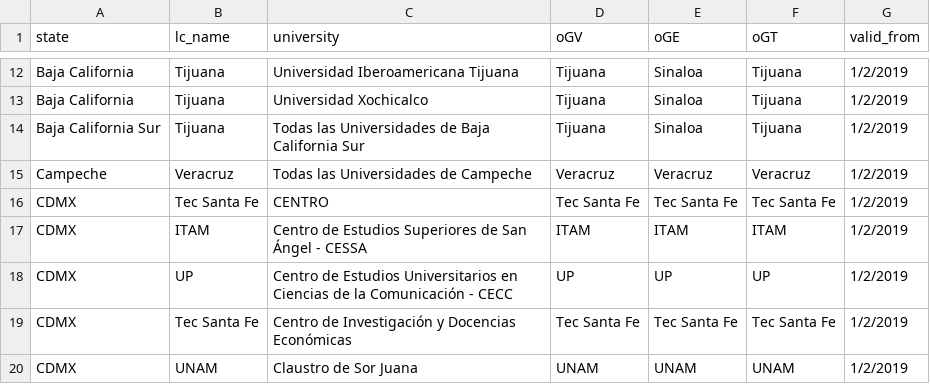
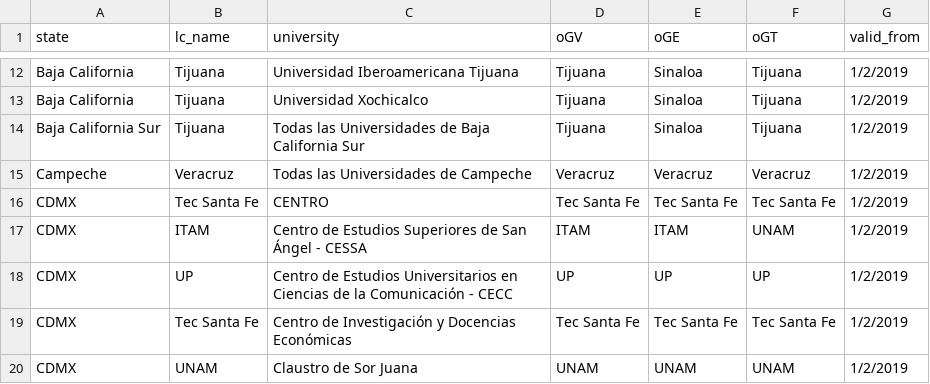
Before and after one commit to AIESECMX/wp-signup-2.0, a CSV file: model/ur_allocation.csv, drawn as a sheet; only a part is shown, gaps mark what is left out.

Commit message:
Cessa change

```diff
--- a/model/ur_allocation.csv
+++ b/model/ur_allocation.csv
@@ -16,3 +16,3 @@ Campeche,Veracruz,Todas las Universidades de Campeche,Veracruz,Veracruz,Veracruz
 CDMX,Tec Santa Fe,CENTRO,Tec Santa Fe,Tec Santa Fe,Tec Santa Fe,1/2/2019
-CDMX,ITAM,Centro de Estudios Superiores de San Ángel - CESSA,ITAM,ITAM,ITAM,1/2/2019
+CDMX,ITAM,Centro de Estudios Superiores de San Ángel - CESSA,ITAM,ITAM,UNAM,1/2/2019
 CDMX,UP,Centro de Estudios Universitarios en Ciencias de la Comunicación - CECC,UP,UP,UP,1/2/2019
```
